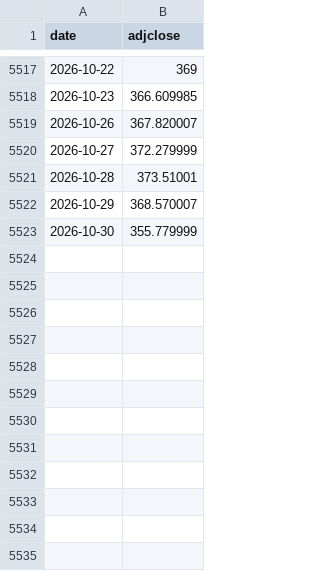
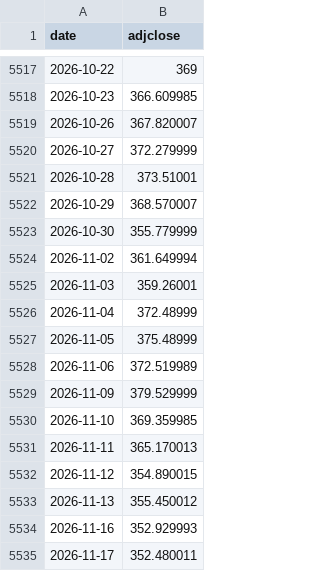
Before and after one commit to khskblue-ui/portfolio-backtester, a CSV file: data-src/reserve/GLD.csv, drawn as a sheet; only a part is shown, gaps mark what is left out; the diff names each change by its address in the sheet, - before the commit and + after, or states it on an @@ line.

```diff
--- a/data-src/reserve/GLD.csv
+++ b/data-src/reserve/GLD.csv
+row 5524: 2026-11-02 | 361.649994
+row 5525: 2026-11-03 | 359.26001
+row 5526: 2026-11-04 | 372.48999
+row 5527: 2026-11-05 | 375.48999
+row 5528: 2026-11-06 | 372.519989
+row 5529: 2026-11-09 | 379.529999
+row 5530: 2026-11-10 | 369.359985
+row 5531: 2026-11-11 | 365.170013
+row 5532: 2026-11-12 | 354.890015
+row 5533: 2026-11-13 | 355.450012
+row 5534: 2026-11-16 | 352.929993
+row 5535: 2026-11-17 | 352.480011
```
Also changed, not shown: data-src/reserve/BTC-USD.csv, data-src/reserve/IRX.csv, 4 other files.
